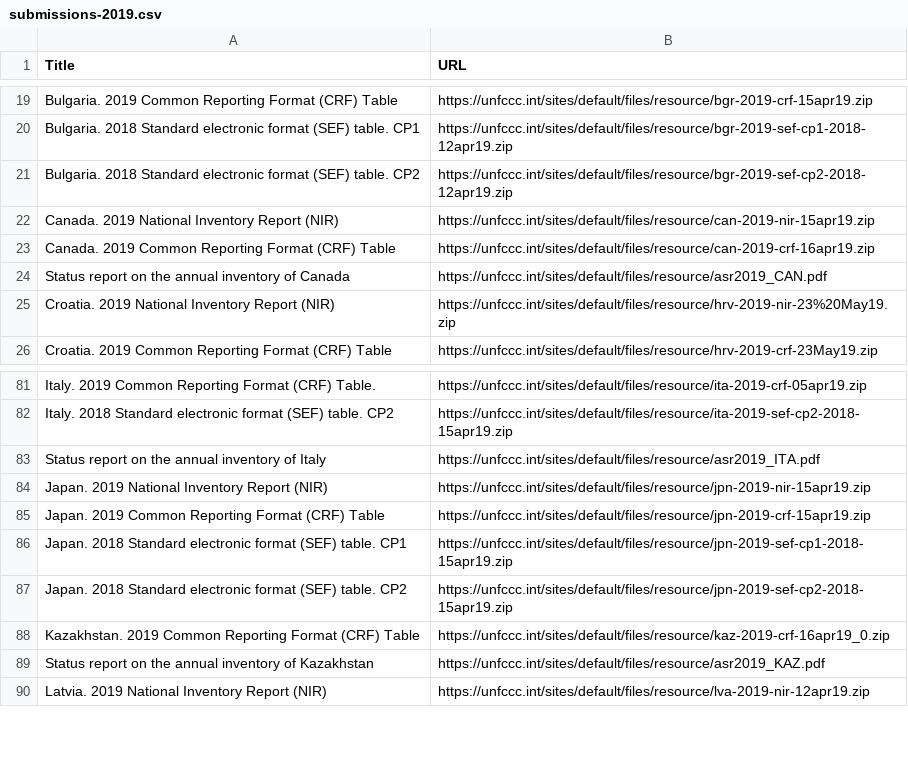
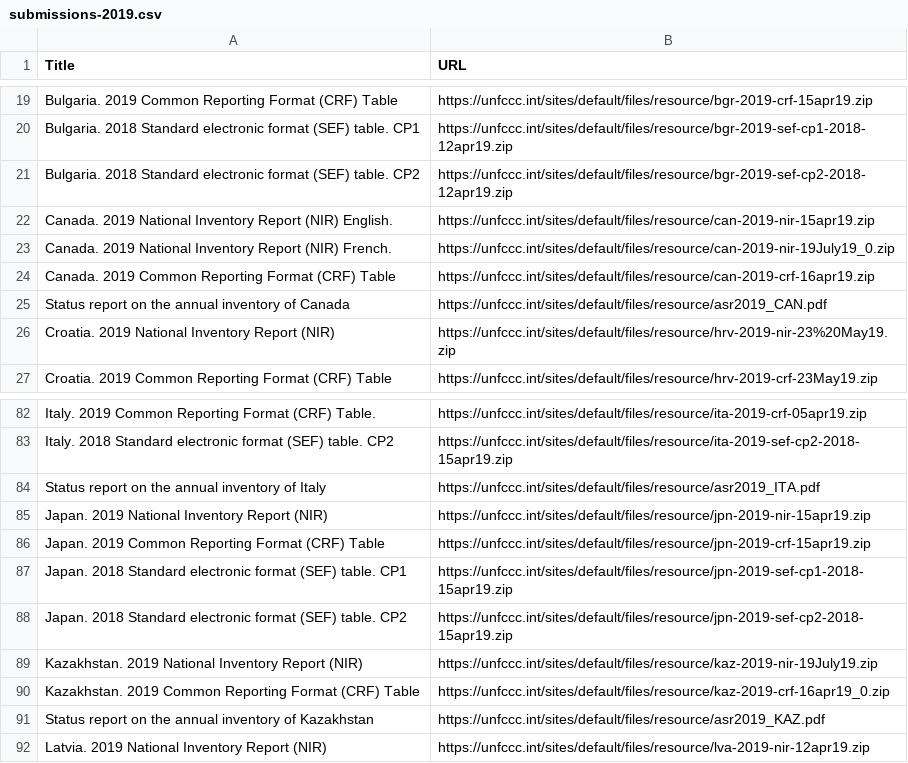
Before and after one commit to openclimatedata/national-inventory-submisions, a CSV file: data/submissions-2019.csv, drawn as a sheet; only a part is shown, gaps mark what is left out.

Commit message:
Update submissions

```diff
--- a/data/submissions-2019.csv
+++ b/data/submissions-2019.csv
@@ -21,3 +21,4 @@ Bulgaria. 2018 Standard electronic format (SEF) table. CP1,https://unfccc.int/si
 Bulgaria. 2018 Standard electronic format (SEF) table. CP2,https://unfccc.int/sites/default/files/resource/bgr-2019-sef-cp2-2018-12apr19.zip
-Canada. 2019 National Inventory Report (NIR),https://unfccc.int/sites/default/files/resource/can-2019-nir-15apr19.zip
+Canada. 2019 National Inventory Report (NIR) English.,https://unfccc.int/sites/default/files/resource/can-2019-nir-15apr19.zip
+Canada. 2019 National Inventory Report (NIR) French.,https://unfccc.int/sites/default/files/resource/can-2019-nir-19July19_0.zip
 Canada. 2019 Common Reporting Format (CRF) Table,https://unfccc.int/sites/default/files/resource/can-2019-crf-16apr19.zip
@@ -87,2 +88,3 @@ Japan. 2018 Standard electronic format (SEF) table. CP1,https://unfccc.int/sites
 Japan. 2018 Standard electronic format (SEF) table. CP2,https://unfccc.int/sites/default/files/resource/jpn-2019-sef-cp2-2018-15apr19.zip
+Kazakhstan. 2019 National Inventory Report (NIR),https://unfccc.int/sites/default/files/resource/kaz-2019-nir-19July19.zip
 Kazakhstan. 2019 Common Reporting Format (CRF) Table,https://unfccc.int/sites/default/files/resource/kaz-2019-crf-16apr19_0.zip
```
